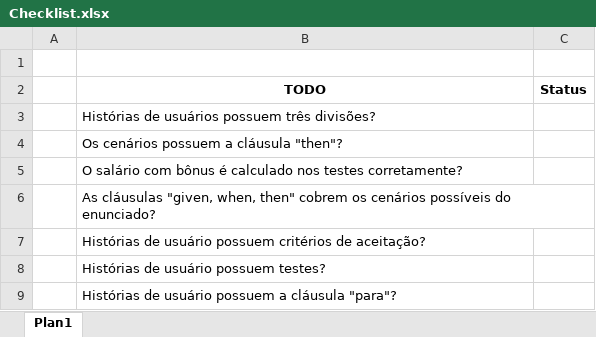
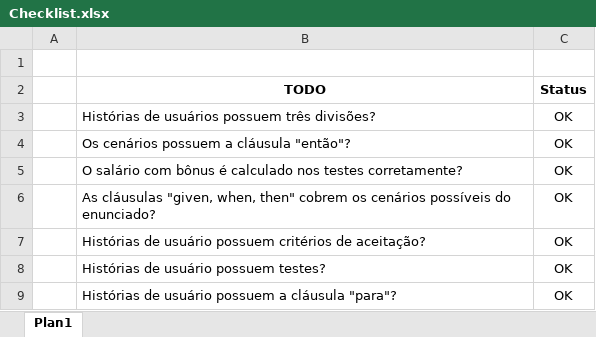
Before and after one commit to FredericoMartins0/T2_ESModelos, an Excel workbook: Checklist.xlsx, sheet Plan1, drawn as a sheet; values as stored, in another font and other column widths than the file's, no borders; conditional formats not drawn; removed rows and columns are numbered as before the commit, all else as after; the diff names each change by its address in the sheet, - before the commit and + after, or states it on an @@ line.

Commit message:
Imagens e Checklist atualizados

```diff
--- a/Checklist.xlsx (sheet Plan1)
+++ b/Checklist.xlsx (sheet Plan1)
-C3 (Status): (empty)
+C3 (Status): OK
-row 4:  | Os cenários possuem a cláusula "then"?
+row 4:  | Os cenários possuem a cláusula "então"? | OK
-C5:C9 (Status): (empty)
+C5:C9 (Status): OK
```
Also changed, not shown: 3 other files.
